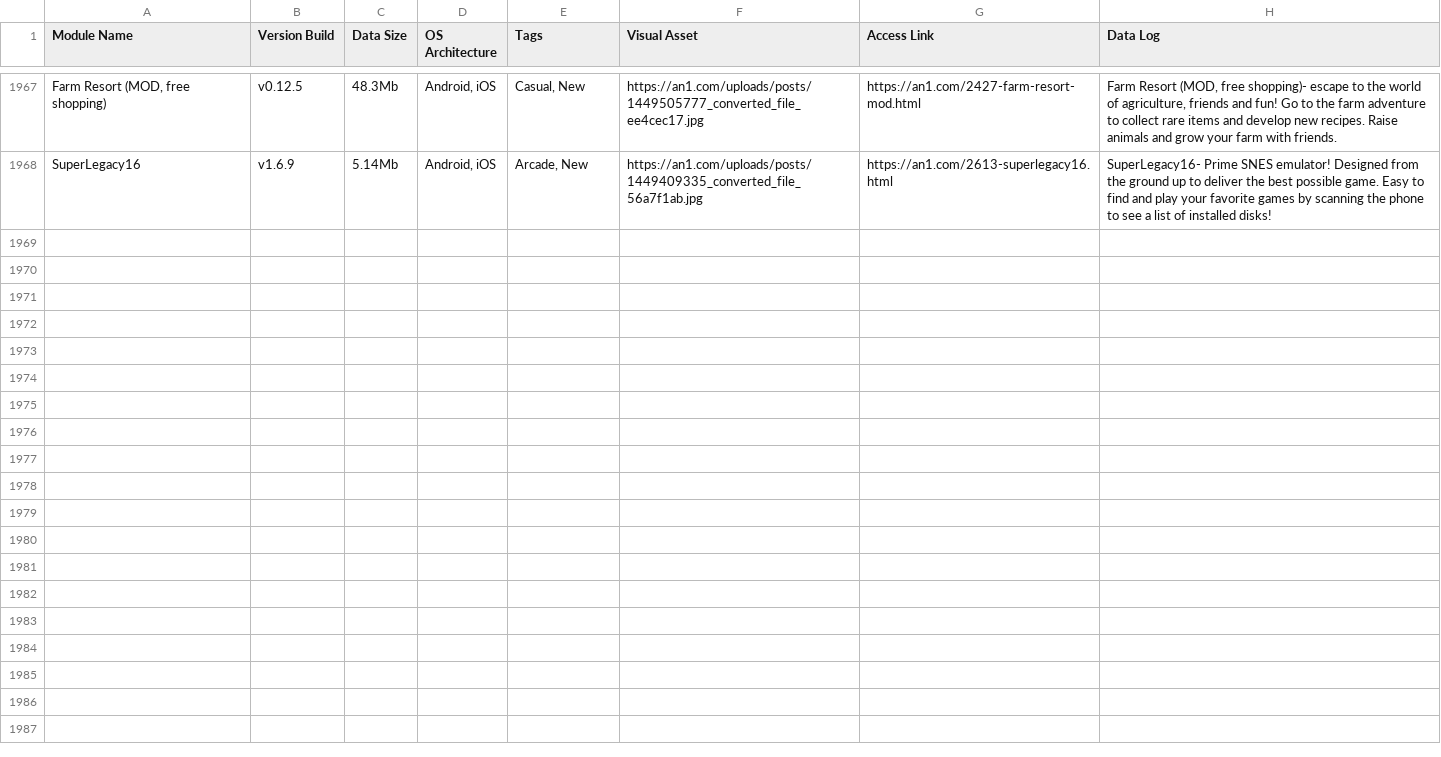
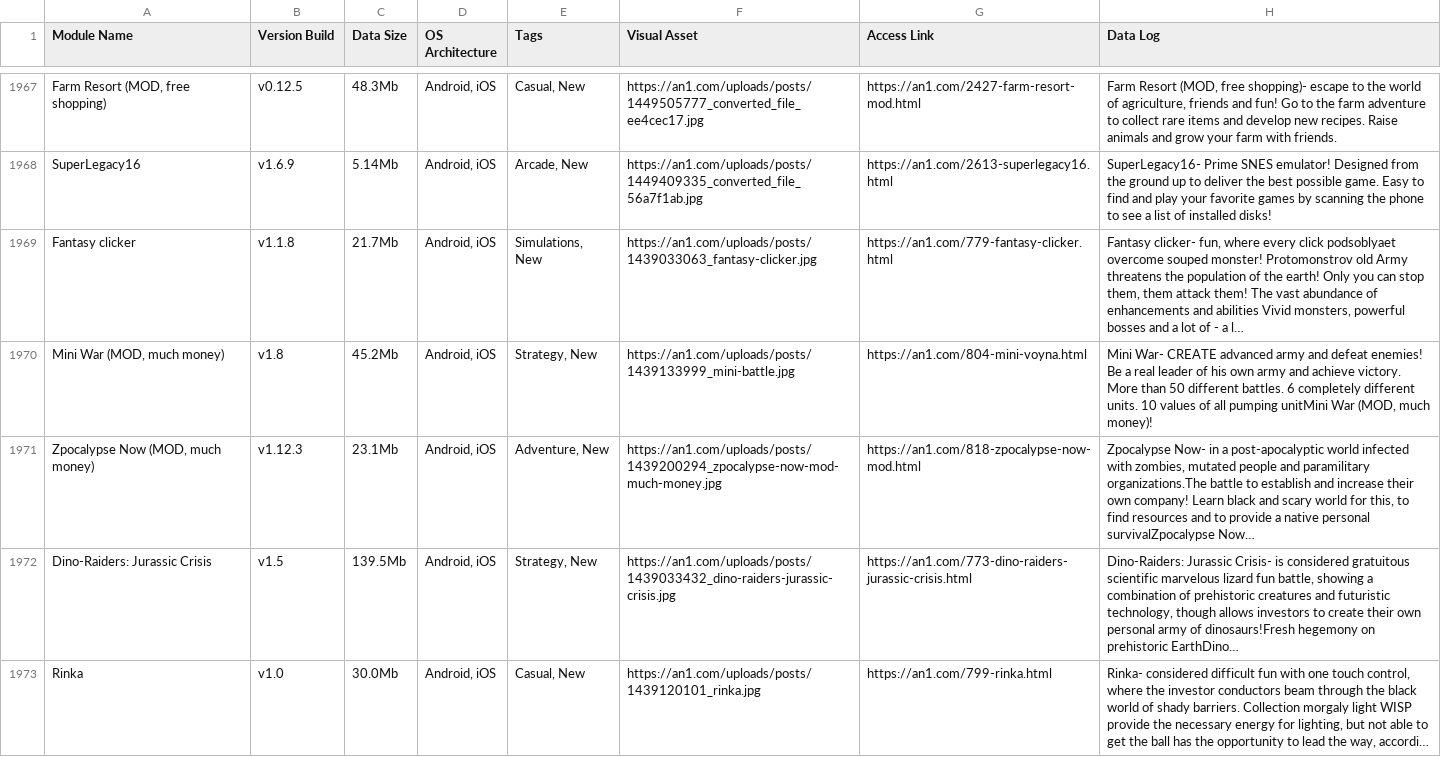
Before and after one commit to F1r0s/nexusgames, a CSV file: fallback_games.csv, drawn as a sheet; only a part is shown, gaps mark what is left out; the diff names each change by its address in the sheet, - before the commit and + after, or states it on an @@ line.

```diff
--- a/fallback_games.csv
+++ b/fallback_games.csv
+row 1969: Fantasy clicker | v1.1.8 | 21.7Mb | Android, iOS | Simulations, New | https://an1.com/uploads/posts/1439033063_fantasy-clicker.jpg | https://an1.com/779-fantasy-clicker.html | Fantasy clicker- fun, where every click podsoblyaet overcome souped monster! Protomonstrov old Army threatens the population of the earth! Only you can stop them, them attack them! The vast abundance of enhancements and abilities Vivid monsters, powerful bosses and a lot of - a l…
+row 1970: Mini War (MOD, much money) | v1.8 | 45.2Mb | Android, iOS | Strategy, New | https://an1.com/uploads/posts/1439133999_mini-battle.jpg | https://an1.com/804-mini-voyna.html | Mini War- CREATE advanced army and defeat enemies! Be a real leader of his own army and achieve victory. More than 50 different battles. 6 completely different units. 10 values of all pumping unitMini War (MOD, much money)!
+row 1971: Zpocalypse Now (MOD, much money) | v1.12.3 | 23.1Mb | Android, iOS | Adventure, New | https://an1.com/uploads/posts/1439200294_zpocalypse-now-mod-much-money.jpg | https://an1.com/818-zpocalypse-now-mod.html | Zpocalypse Now- in a post-apocalyptic world infected with zombies, mutated people and paramilitary organizations.The battle to establish and increase their own company! Learn black and scary world for this, to find resources and to provide a native personal survivalZpocalypse Now…
+row 1972: Dino-Raiders: Jurassic Crisis | v1.5 | 139.5Mb | Android, iOS | Strategy, New | https://an1.com/uploads/posts/1439033432_dino-raiders-jurassic-crisis.jpg | https://an1.com/773-dino-raiders-jurassic-crisis.html | Dino-Raiders: Jurassic Crisis- is considered gratuitous scientific marvelous lizard fun battle, showing a combination of prehistoric creatures and futuristic technology, though allows investors to create their own personal army of dinosaurs!Fresh hegemony on prehistoric EarthDino…
+row 1973: Rinka | v1.0 | 30.0Mb | Android, iOS | Casual, New | https://an1.com/uploads/posts/1439120101_rinka.jpg | https://an1.com/799-rinka.html | Rinka- considered difficult fun with one touch control, where the investor conductors beam through the black world of shady barriers. Collection morgaly light WISP provide the necessary energy for lighting, but not able to get the ball has the opportunity to lead the way, accordi…
```
Also changed, not shown: 1 other file.
